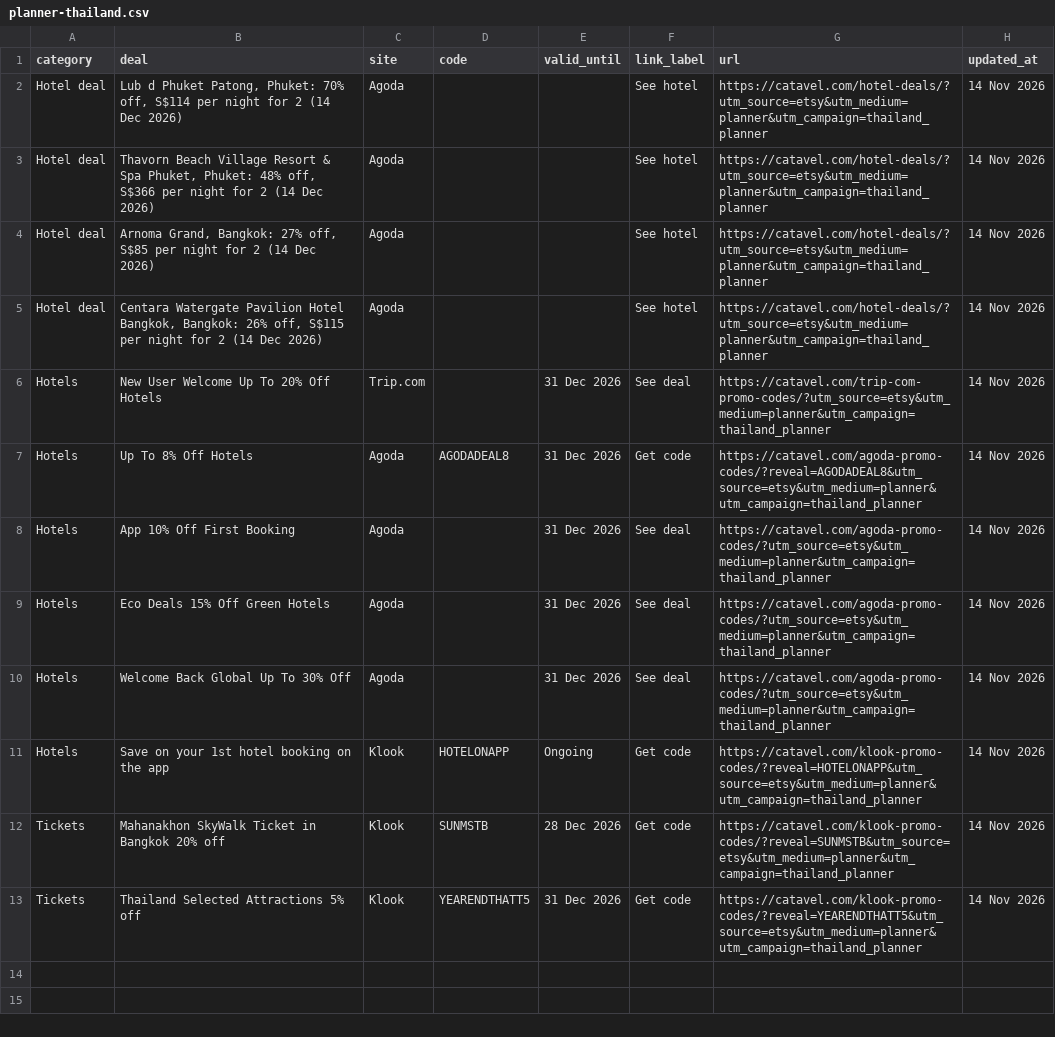
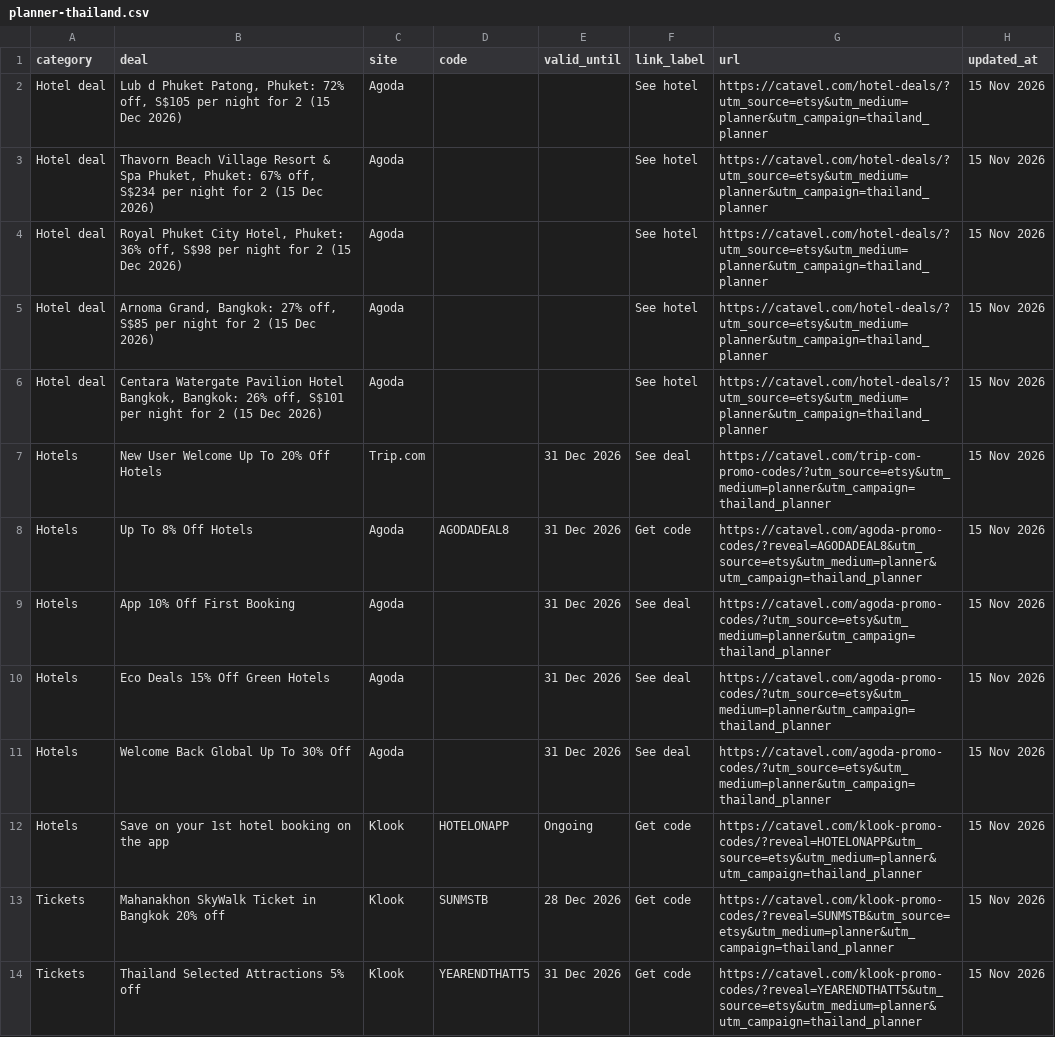
Before and after one commit to catavel/Catavel, a CSV file: feeds/planner-thailand.csv, drawn as a sheet.

Commit message:
chore: update planner feed thailand [2026-11-15]

```diff
--- a/feeds/planner-thailand.csv
+++ b/feeds/planner-thailand.csv
@@ -1,13 +1,14 @@
 category,deal,site,code,valid_until,link_label,url,updated_at
-Hotel deal,"Lub d Phuket Patong, Phuket: 70% off, S$114 per night for 2 (14 Dec 2026)",Agoda,,,See hotel,https://catavel.com/hotel-deals/?utm_source=etsy&utm_medium=planner&utm_campaign=thailand_planner,14 Nov 2026
-Hotel deal,"Thavorn Beach Village Resort & Spa Phuket, Phuket: 48% off, S$366 per night for 2 (14 Dec 2026)",Agoda,,,See hotel,https://catavel.com/hotel-deals/?utm_source=etsy&utm_medium=planner&utm_campaign=thailand_planner,14 Nov 2026
-Hotel deal,"Arnoma Grand, Bangkok: 27% off, S$85 per night for 2 (14 Dec 2026)",Agoda,,,See hotel,https://catavel.com/hotel-deals/?utm_source=etsy&utm_medium=planner&utm_campaign=thailand_planner,14 Nov 2026
-Hotel deal,"Centara Watergate Pavilion Hotel Bangkok, Bangkok: 26% off, S$115 per night for 2 (14 Dec 2026)",Agoda,,,See hotel,https://catavel.com/hotel-deals/?utm_source=etsy&utm_medium=planner&utm_campaign=thailand_planner,14 Nov 2026
-Hotels,New User Welcome Up To 20% Off Hotels,Trip.com,,31 Dec 2026,See deal,https://catavel.com/trip-com-promo-codes/?utm_source=etsy&utm_medium=planner&utm_campaign=thailand_planner,14 Nov 2026
-Hotels,Up To 8% Off Hotels,Agoda,AGODADEAL8,31 Dec 2026,Get code,https://catavel.com/agoda-promo-codes/?reveal=AGODADEAL8&utm_source=etsy&utm_medium=planner&utm_campaign=thailand_planner,14 Nov 2026
-Hotels,App 10% Off First Booking,Agoda,,31 Dec 2026,See deal,https://catavel.com/agoda-promo-codes/?utm_source=etsy&utm_medium=planner&utm_campaign=thailand_planner,14 Nov 2026
-Hotels,Eco Deals 15% Off Green Hotels,Agoda,,31 Dec 2026,See deal,https://catavel.com/agoda-promo-codes/?utm_source=etsy&utm_medium=planner&utm_campaign=thailand_planner,14 Nov 2026
-Hotels,Welcome Back Global Up To 30% Off,Agoda,,31 Dec 2026,See deal,https://catavel.com/agoda-promo-codes/?utm_source=etsy&utm_medium=planner&utm_campaign=thailand_planner,14 Nov 2026
-Hotels,Save on your 1st hotel booking on the app,Klook,HOTELONAPP,Ongoing,Get code,https://catavel.com/klook-promo-codes/?reveal=HOTELONAPP&utm_source=etsy&utm_medium=planner&utm_campaign=thailand_planner,14 Nov 2026
-Tickets,Mahanakhon SkyWalk Ticket in Bangkok 20% off,Klook,SUNMSTB,28 Dec 2026,Get code,https://catavel.com/klook-promo-codes/?reveal=SUNMSTB&utm_source=etsy&utm_medium=planner&utm_campaign=thailand_planner,14 Nov 2026
-Tickets,Thailand Selected Attractions 5% off,Klook,YEARENDTHATT5,31 Dec 2026,Get code,https://catavel.com/klook-promo-codes/?reveal=YEARENDTHATT5&utm_source=etsy&utm_medium=planner&utm_campaign=thailand_planner,14 Nov 2026
+Hotel deal,"Lub d Phuket Patong, Phuket: 72% off, S$105 per night for 2 (15 Dec 2026)",Agoda,,,See hotel,https://catavel.com/hotel-deals/?utm_source=etsy&utm_medium=planner&utm_campaign=thailand_planner,15 Nov 2026
+Hotel deal,"Thavorn Beach Village Resort & Spa Phuket, Phuket: 67% off, S$234 per night for 2 (15 Dec 2026)",Agoda,,,See hotel,https://catavel.com/hotel-deals/?utm_source=etsy&utm_medium=planner&utm_campaign=thailand_planner,15 Nov 2026
+Hotel deal,"Royal Phuket City Hotel, Phuket: 36% off, S$98 per night for 2 (15 Dec 2026)",Agoda,,,See hotel,https://catavel.com/hotel-deals/?utm_source=etsy&utm_medium=planner&utm_campaign=thailand_planner,15 Nov 2026
+Hotel deal,"Arnoma Grand, Bangkok: 27% off, S$85 per night for 2 (15 Dec 2026)",Agoda,,,See hotel,https://catavel.com/hotel-deals/?utm_source=etsy&utm_medium=planner&utm_campaign=thailand_planner,15 Nov 2026
+Hotel deal,"Centara Watergate Pavilion Hotel Bangkok, Bangkok: 26% off, S$101 per night for 2 (15 Dec 2026)",Agoda,,,See hotel,https://catavel.com/hotel-deals/?utm_source=etsy&utm_medium=planner&utm_campaign=thailand_planner,15 Nov 2026
+Hotels,New User Welcome Up To 20% Off Hotels,Trip.com,,31 Dec 2026,See deal,https://catavel.com/trip-com-promo-codes/?utm_source=etsy&utm_medium=planner&utm_campaign=thailand_planner,15 Nov 2026
+Hotels,Up To 8% Off Hotels,Agoda,AGODADEAL8,31 Dec 2026,Get code,https://catavel.com/agoda-promo-codes/?reveal=AGODADEAL8&utm_source=etsy&utm_medium=planner&utm_campaign=thailand_planner,15 Nov 2026
+Hotels,App 10% Off First Booking,Agoda,,31 Dec 2026,See deal,https://catavel.com/agoda-promo-codes/?utm_source=etsy&utm_medium=planner&utm_campaign=thailand_planner,15 Nov 2026
+Hotels,Eco Deals 15% Off Green Hotels,Agoda,,31 Dec 2026,See deal,https://catavel.com/agoda-promo-codes/?utm_source=etsy&utm_medium=planner&utm_campaign=thailand_planner,15 Nov 2026
+Hotels,Welcome Back Global Up To 30% Off,Agoda,,31 Dec 2026,See deal,https://catavel.com/agoda-promo-codes/?utm_source=etsy&utm_medium=planner&utm_campaign=thailand_planner,15 Nov 2026
+Hotels,Save on your 1st hotel booking on the app,Klook,HOTELONAPP,Ongoing,Get code,https://catavel.com/klook-promo-codes/?reveal=HOTELONAPP&utm_source=etsy&utm_medium=planner&utm_campaign=thailand_planner,15 Nov 2026
+Tickets,Mahanakhon SkyWalk Ticket in Bangkok 20% off,Klook,SUNMSTB,28 Dec 2026,Get code,https://catavel.com/klook-promo-codes/?reveal=SUNMSTB&utm_source=etsy&utm_medium=planner&utm_campaign=thailand_planner,15 Nov 2026
+Tickets,Thailand Selected Attractions 5% off,Klook,YEARENDTHATT5,31 Dec 2026,Get code,https://catavel.com/klook-promo-codes/?reveal=YEARENDTHATT5&utm_source=etsy&utm_medium=planner&utm_campaign=thailand_planner,15 Nov 2026
```
